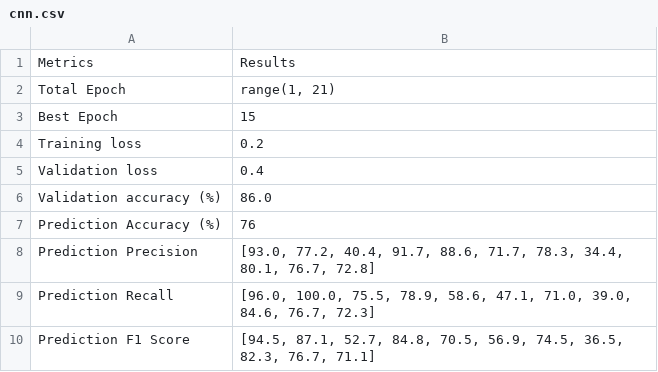
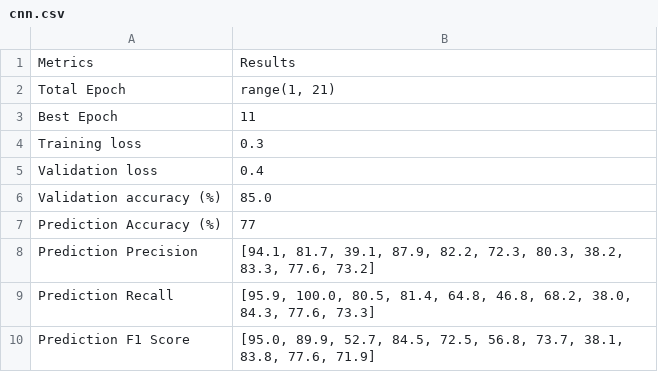
Before and after one commit to IsaacCheung0930/AMLS_assignment23_24_SN20121776, a CSV file: B/Results/cnn.csv, drawn as a sheet.

```diff
--- a/B/Results/cnn.csv
+++ b/B/Results/cnn.csv
@@ -2,9 +2,9 @@ Metrics,Results
 Total Epoch,"range(1, 21)"
-Best Epoch,15
-Training loss,0.2
+Best Epoch,11
+Training loss,0.3
 Validation loss,0.4
-Validation accuracy (%),86.0
-Prediction Accuracy (%),76
-Prediction Precision,"[93.0, 77.2, 40.4, 91.7, 88.6, 71.7, 78.3, 34.4, 80.1, 76.7, 72.8]"
-Prediction Recall,"[96.0, 100.0, 75.5, 78.9, 58.6, 47.1, 71.0, 39.0, 84.6, 76.7, 72.3]"
-Prediction F1 Score,"[94.5, 87.1, 52.7, 84.8, 70.5, 56.9, 74.5, 36.5, 82.3, 76.7, 71.1]"
+Validation accuracy (%),85.0
+Prediction Accuracy (%),77
+Prediction Precision,"[94.1, 81.7, 39.1, 87.9, 82.2, 72.3, 80.3, 38.2, 83.3, 77.6, 73.2]"
+Prediction Recall,"[95.9, 100.0, 80.5, 81.4, 64.8, 46.8, 68.2, 38.0, 84.3, 77.6, 73.3]"
+Prediction F1 Score,"[95.0, 89.9, 52.7, 84.5, 72.5, 56.8, 73.7, 38.1, 83.8, 77.6, 71.9]"
```
Also changed, not shown: 8 other files.
